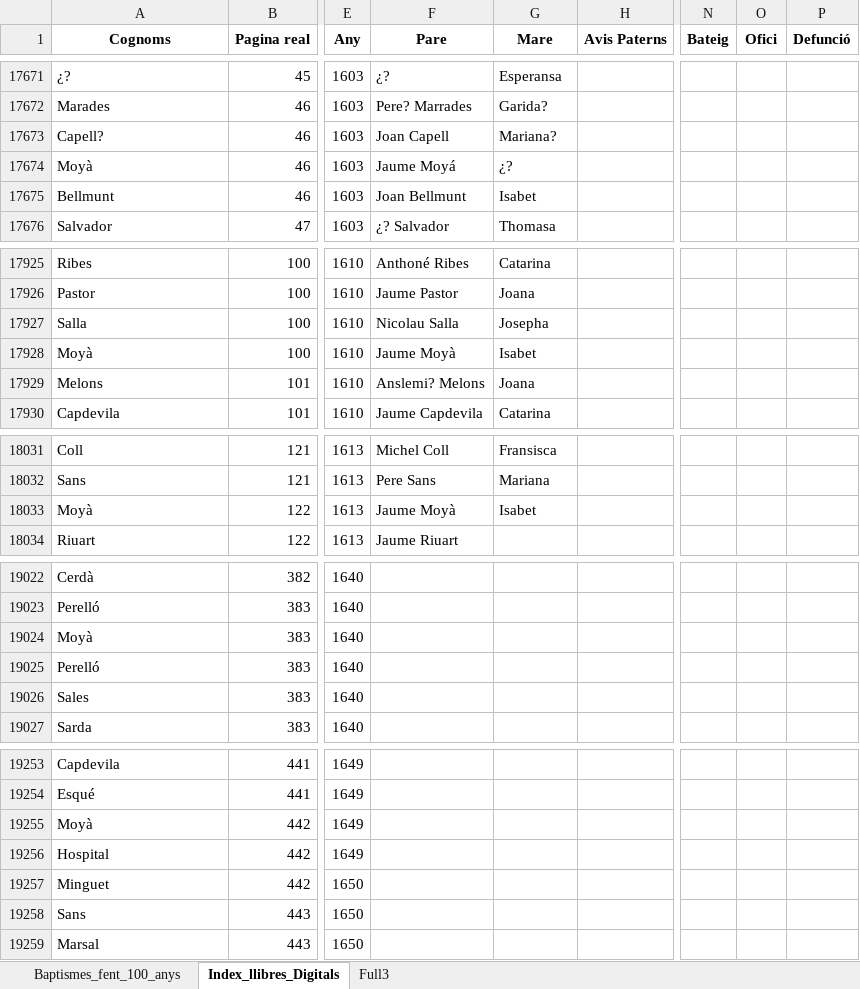
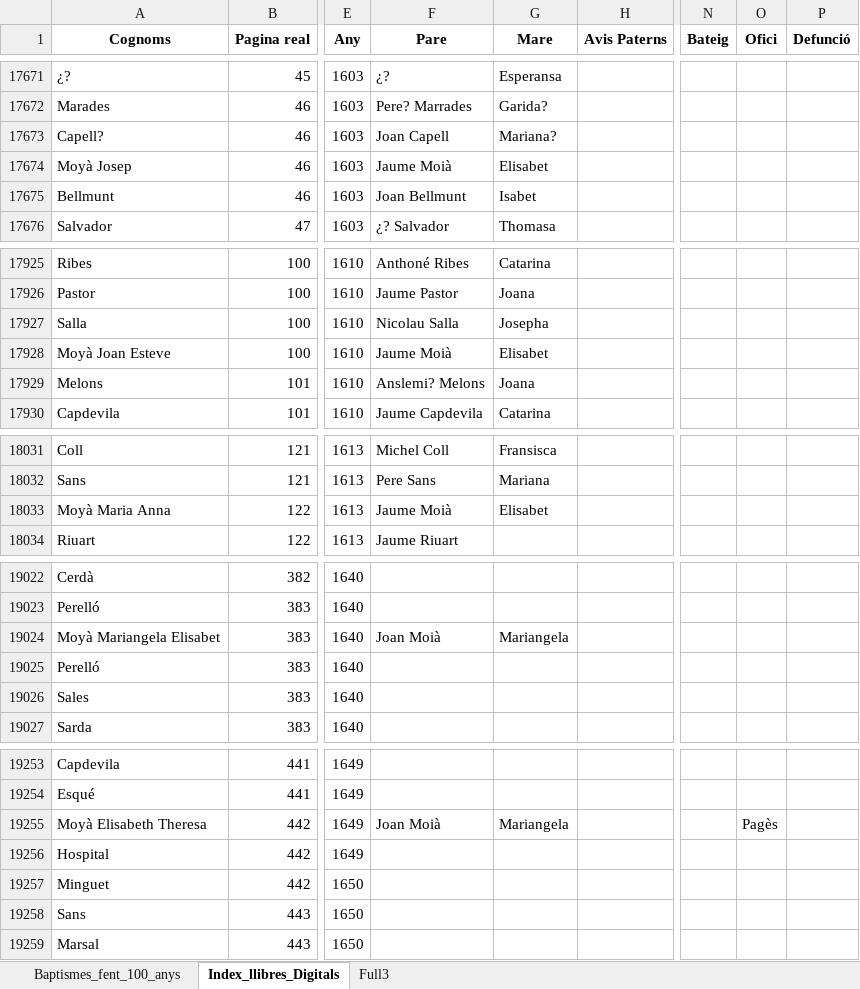
Before and after one commit to arbreFamiliar/DadesGenerals, an Excel workbook: Bisbats/Catalunya/Tarragona/Arbeca/Sacraments/Baptismes/Excel/Index_llibres_Digitals.xlsx, sheet Index_llibres_Digitals, drawn as a sheet; only a part is shown, gaps mark what is left out; values as stored, in another font and other column widths than the file's, no borders; the diff covers the shown part only; the diff names each change by its address in the sheet, - before the commit and + after, or states it on an @@ line.

Commit message:
Afegides dades llibre baptismes

```diff
--- a/Bisbats/Catalunya/Tarragona/Arbeca/Sacraments/Baptismes/Excel/Index_llibres_Digitals.xlsx (sheet Index_llibres_Digitals)
+++ b/Bisbats/Catalunya/Tarragona/Arbeca/Sacraments/Baptismes/Excel/Index_llibres_Digitals.xlsx (sheet Index_llibres_Digitals)
-A17674 (Cognoms): Moyà
+A17674 (Cognoms): Moyà Josep
-F17674 (Pare): Jaume Moyá
+F17674 (Pare): Jaume Moià
-G17674 (Mare): ¿?
+G17674 (Mare): Elisabet
-A17928 (Cognoms): Moyà
+A17928 (Cognoms): Moyà Joan Esteve
-F17928 (Pare): Jaume Moyà
+F17928 (Pare): Jaume Moià
-G17928 (Mare): Isabet
+G17928 (Mare): Elisabet
-A18033 (Cognoms): Moyà
+A18033 (Cognoms): Moyà Maria Anna
-F18033 (Pare): Jaume Moyà
+F18033 (Pare): Jaume Moià
-G18033 (Mare): Isabet
+G18033 (Mare): Elisabet
-A19024 (Cognoms): Moyà
+A19024 (Cognoms): Moyà Mariangela Elisabet
-F19024 (Pare): (empty)
+F19024 (Pare): Joan Moià
-G19024 (Mare): (empty)
+G19024 (Mare): Mariangela
-A19255 (Cognoms): Moyà
+A19255 (Cognoms): Moyà Elisabeth Theresa
-F19255 (Pare): (empty)
+F19255 (Pare): Joan Moià
-G19255 (Mare): (empty)
+G19255 (Mare): Mariangela
-O19255 (Ofici): (empty)
+O19255 (Ofici): Pagès
```
Also changed, not shown: 19 edited cells elsewhere in this sheet.
